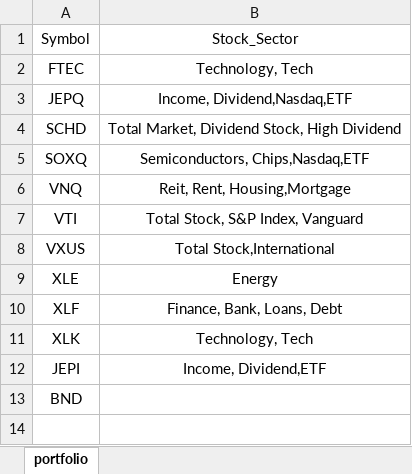
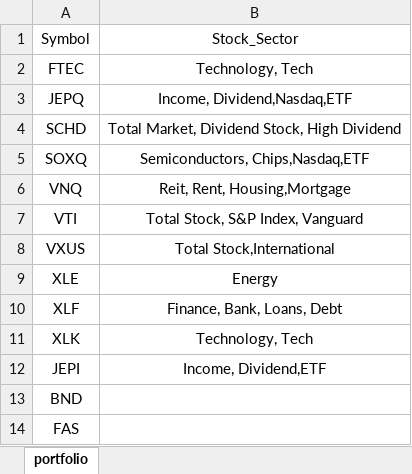
Before and after one commit to mkhv12/stk_advisor, an Excel workbook: portfolio.xlsx, sheet portfolio, drawn as a sheet; values as stored, in another font and other column widths than the file's, no borders; the diff names each change by its address in the sheet, - before the commit and + after, or states it on an @@ line.

Commit message:
update

```diff
--- a/portfolio.xlsx (sheet portfolio)
+++ b/portfolio.xlsx (sheet portfolio)
+row 14: FAS
```
